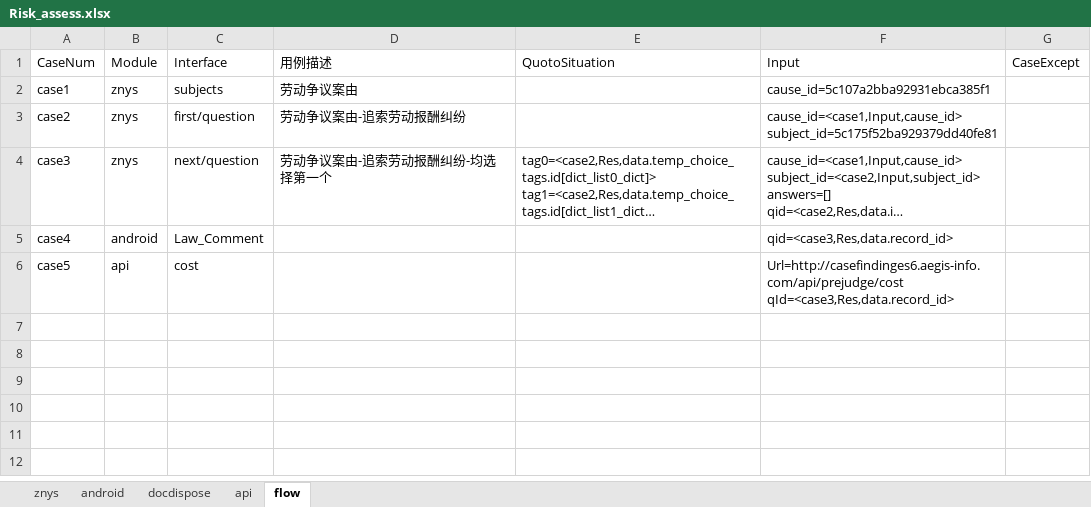
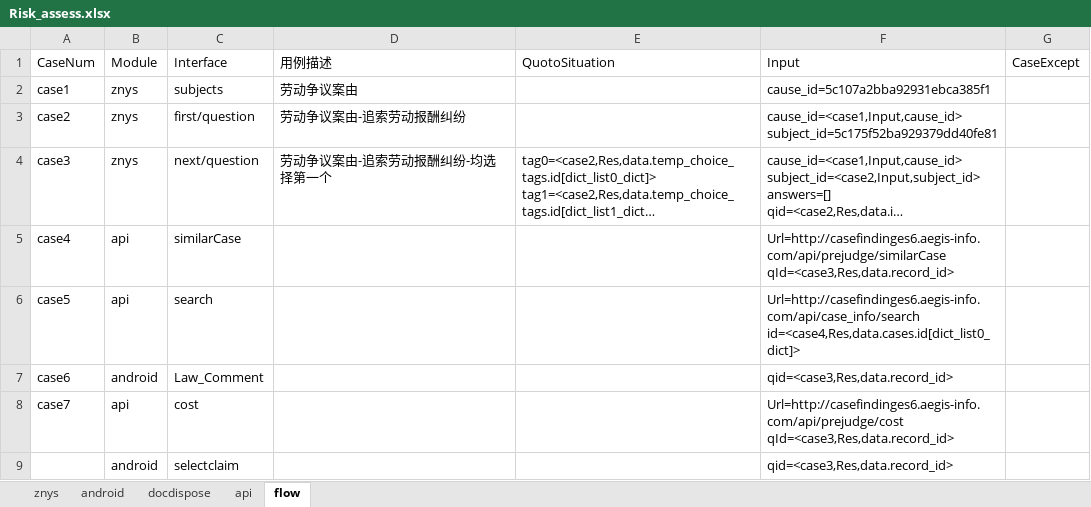
Before and after one commit to lqzk/AutoTest, an Excel workbook: InterfaceAuto/server/Risk_assess/Risk_assess.xlsx, sheet flow, drawn as a sheet; long unchanged cells end in …; values as stored, in another font and other column widths than the file's, no borders; ↵ is a line break in a cell; the diff names each change by its address in the sheet, - before the commit and + after, or states it on an @@ line.

```diff
--- a/InterfaceAuto/server/Risk_assess/Risk_assess.xlsx (sheet flow)
+++ b/InterfaceAuto/server/Risk_assess/Risk_assess.xlsx (sheet flow)
-B5 (Module): android
+B5 (Module): api
-C5 (Interface): Law_Comment
+C5 (Interface): similarCase
-F5 (Input): qid=<case3,Res,data.record_id>
+F5 (Input): Url=http://casefindinges6.aegis-info.com/api/prejudge/similarCase ↵ qId=<case3,Res,data.record_id>
-C6 (Interface): cost
+C6 (Interface): search
-F6 (Input): Url=http://casefindinges6.aegis-info.com/api/prejudge/cost ↵ qId=<case3,Res,data.record_id>
+F6 (Input): Url=http://casefindinges6.aegis-info.com/api/case_info/search ↵ id=<case4,Res,data.cases.id[dict_list0_dict]>
+row 7: case6 | android | Law_Comment |  |  | qid=<case3,Res,data.record_id>
+row 8: case7 | api | cost |  |  | Url=http://casefindinges6.aegis-info.com/api/prejudge/cost ↵ qId=<case3,Res,data.record_id>
+row 9:  | android | selectclaim |  |  | qid=<case3,Res,data.record_id>
```
Also changed, not shown: sheet api, 3 other files.
